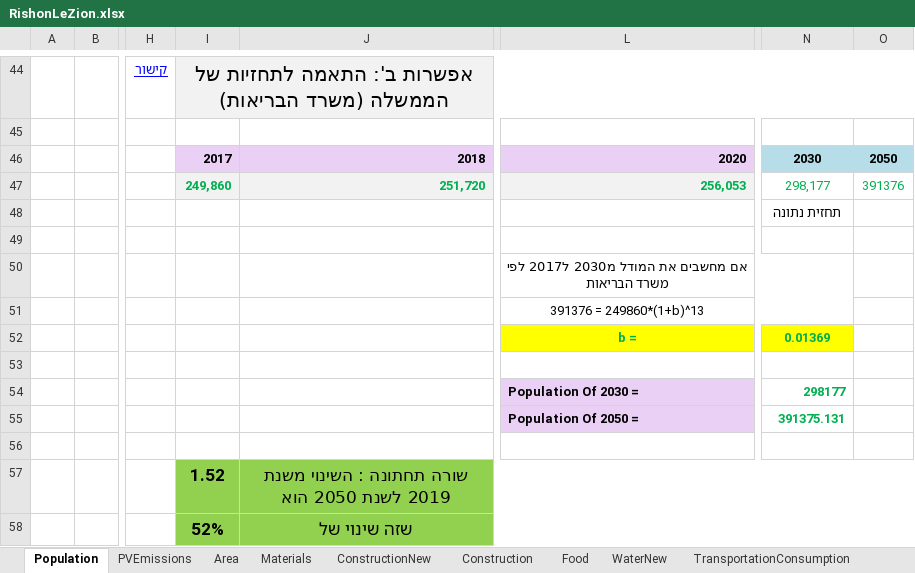
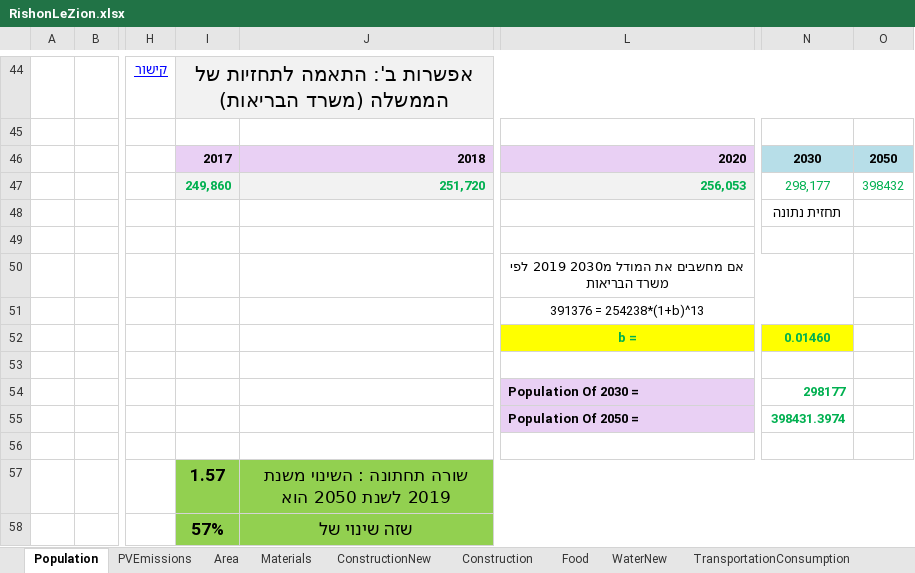
Before and after one commit to LidorTzur/NewVersionCities_Partial, an Excel workbook: Data/RishonLeZion.xlsx, sheet Population, drawn as a sheet; only a part is shown, gaps mark what is left out; values as stored, in another font and other column widths than the file's, no borders; charts and pictures not drawn; the diff names each change by its address in the sheet, - before the commit and + after, or states it on an @@ line.

```diff
--- a/Data/RishonLeZion.xlsx (sheet Population)
+++ b/Data/RishonLeZion.xlsx (sheet Population)
-O47: 391376
+O47: 398432
-L50: …המודל מ2030 ל2017 לפי משרד…
+L50: …המודל מ2030 2019 לפי משרד…
-L51: 391376 = 249860*(1+b)^13
+L51: 391376 = 254238*(1+b)^13
-N52: 0.01369
+N52: 0.01460
-N55: 391375.131
+N55: 398431.3974
-I57: 1.52
+I57: 1.57
-I58: 52%
+I58: 57%
```
Also changed, not shown: sheet Construction, sheet ConstructionNew, formulas that keep their value, charts or pictures, Data/BeerSheva.xlsx, Data/Scenarios_BeitShemesh.xlsx, 32 other files.
